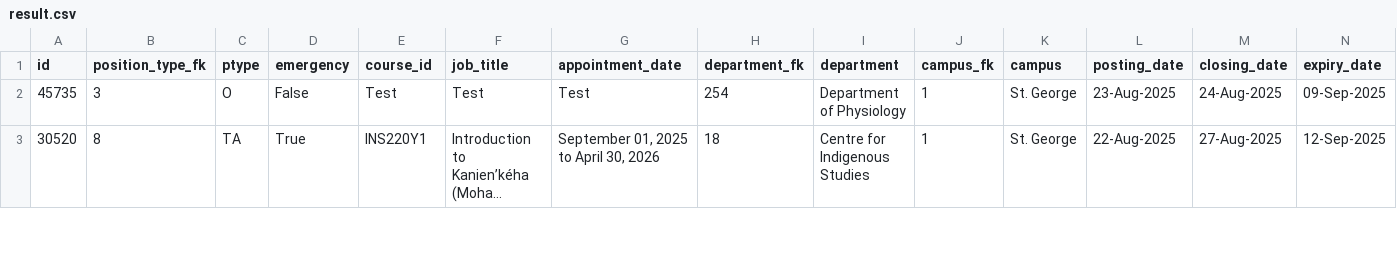
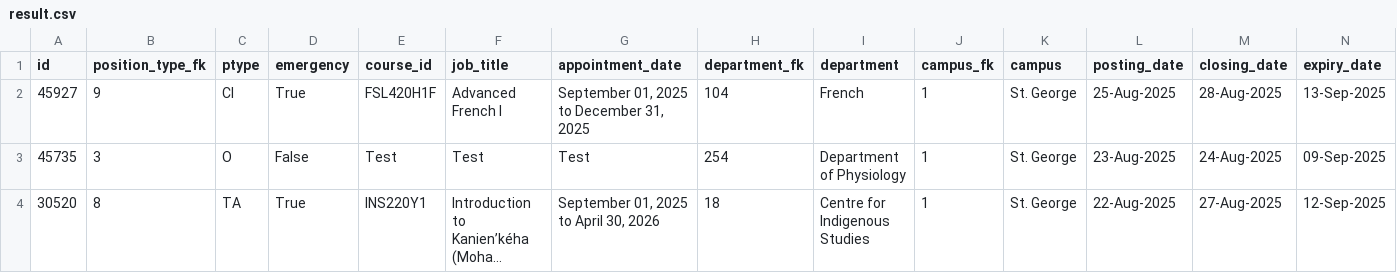
Before and after one commit to Nathan903/unit1.hrandequity.utoronto.ca, a CSV file: result.csv, drawn as a sheet; only a part is shown; long unchanged cells end in …; rows hold the shown columns only; the diff names each change by its address in the sheet, - before the commit and + after, or states it on an @@ line.

```diff
--- a/result.csv
+++ b/result.csv
+row 2: 45927 | 9 | CI | True | FSL420H1F | Advanced French I | September 01, 2025 to December 31, 2025 | 104 | French | 1 | St. George | 25-Aug-2025 | 28-Aug-2025 | 13-Sep-2025
```
Also changed, not shown: 1 other file.
